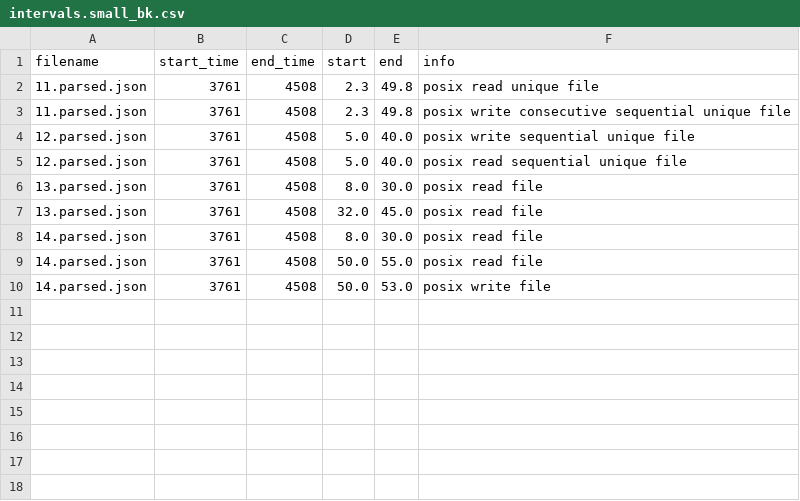
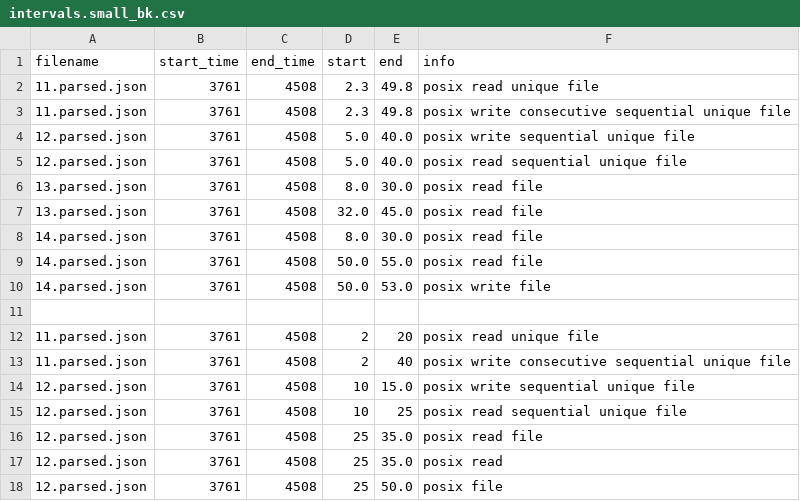
Before and after one commit to PabloPavan/overlap-intervals, a CSV file: data/intervals.small_bk.csv, drawn as a sheet.

Commit message:
Analysis of the intervals test  Changes to be committed: 	modified:   R/interval_small.png 	modified:   R/saida_final.png 	modified:   R/view_intervals.org 	modified:   data/final.csv 	modified:   data/intervals.small.csv 	modified:   data/intervals.small_bk.csv 	modified:   data/jobs.csv 	modified:   data/path.dat 	modified:   data/phases.csv

```diff
--- a/data/intervals.small_bk.csv
+++ b/data/intervals.small_bk.csv
@@ -10 +10,9 @@ filename;start_time;end_time;start;end;info
 14.parsed.json;3761;4508;50.0;53.0;posix write file
+
+11.parsed.json;3761;4508;2;20;posix read unique file
+11.parsed.json;3761;4508;2;40;posix write consecutive sequential unique file
+12.parsed.json;3761;4508;10;15.0;posix write sequential unique file
+12.parsed.json;3761;4508;10;25;posix read sequential unique file
+12.parsed.json;3761;4508;25;35.0;posix read file
+12.parsed.json;3761;4508;25;35.0;posix read
+12.parsed.json;3761;4508;25;50.0;posix  file
```
Also changed, not shown: data/intervals.small.csv, 7 other files.
